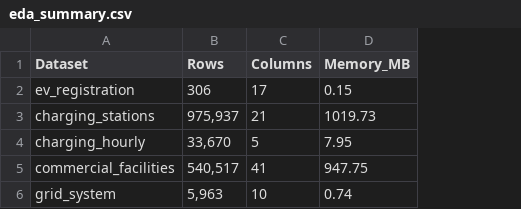
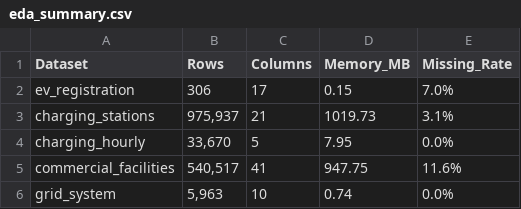
Before and after one commit to ycnham/2025-1-Big-Data-Programming, a CSV file: outputs/eda/eda_summary.csv, drawn as a sheet; the diff names each change by its address in the sheet, - before the commit and + after, or states it on an @@ line.

```diff
--- a/outputs/eda/eda_summary.csv
+++ b/outputs/eda/eda_summary.csv
+column E (Missing_Rate), rows 2-6: 7.0% | 3.1% | 0.0% | 11.6% | 0.0%
```
Also changed, not shown: 19 other files.
